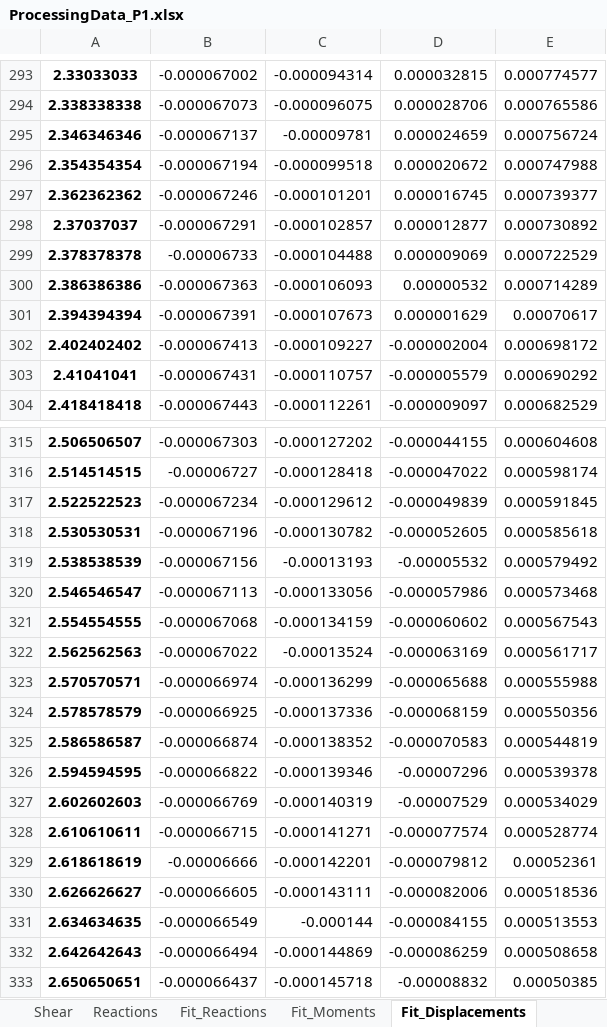
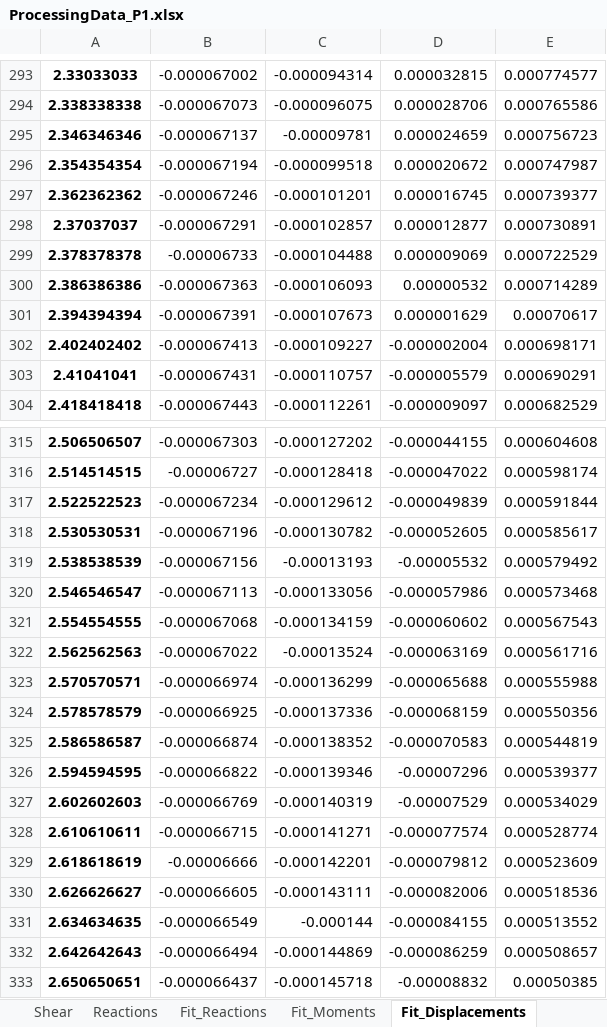
Before and after one commit to mmaiarocha/HPile, an Excel workbook: ProcessingData_P1.xlsx, sheet Fit_Displacements, drawn as a sheet; only a part is shown, gaps mark what is left out; values as stored, in another font and other column widths than the file's, no borders; the diff covers the shown part only; the diff names each change by its address in the sheet, - before the commit and + after, or states it on an @@ line.

```diff
--- a/ProcessingData_P1.xlsx (sheet Fit_Displacements)
+++ b/ProcessingData_P1.xlsx (sheet Fit_Displacements)
-E295: 0.000756724
+E295: 0.000756723
-E296: 0.000747988
+E296: 0.000747987
-E298: 0.000730892
+E298: 0.000730891
-E302: 0.000698172
+E302: 0.000698171
-E303: 0.000690292
+E303: 0.000690291
-E317: 0.000591845
+E317: 0.000591844
-E318: 0.000585618
+E318: 0.000585617
-E322: 0.000561717
+E322: 0.000561716
-E326: 0.000539378
+E326: 0.000539377
-E329: 0.00052361
+E329: 0.000523609
-E331: 0.000513553
+E331: 0.000513552
-E332: 0.000508658
+E332: 0.000508657
```
Also changed, not shown: 131 edited cells elsewhere in this sheet, sheet Fit_Moments, sheet Fit_Reactions, other sheet tabs, ProcessingData_P2.xlsx, 1 other file.
